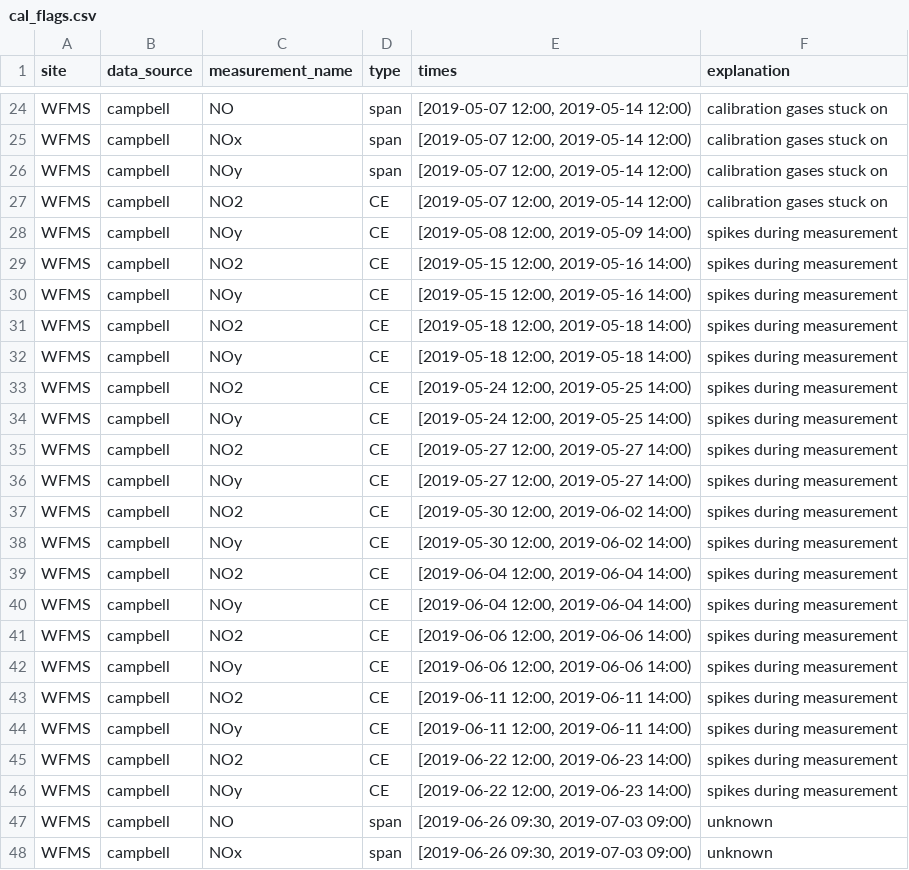
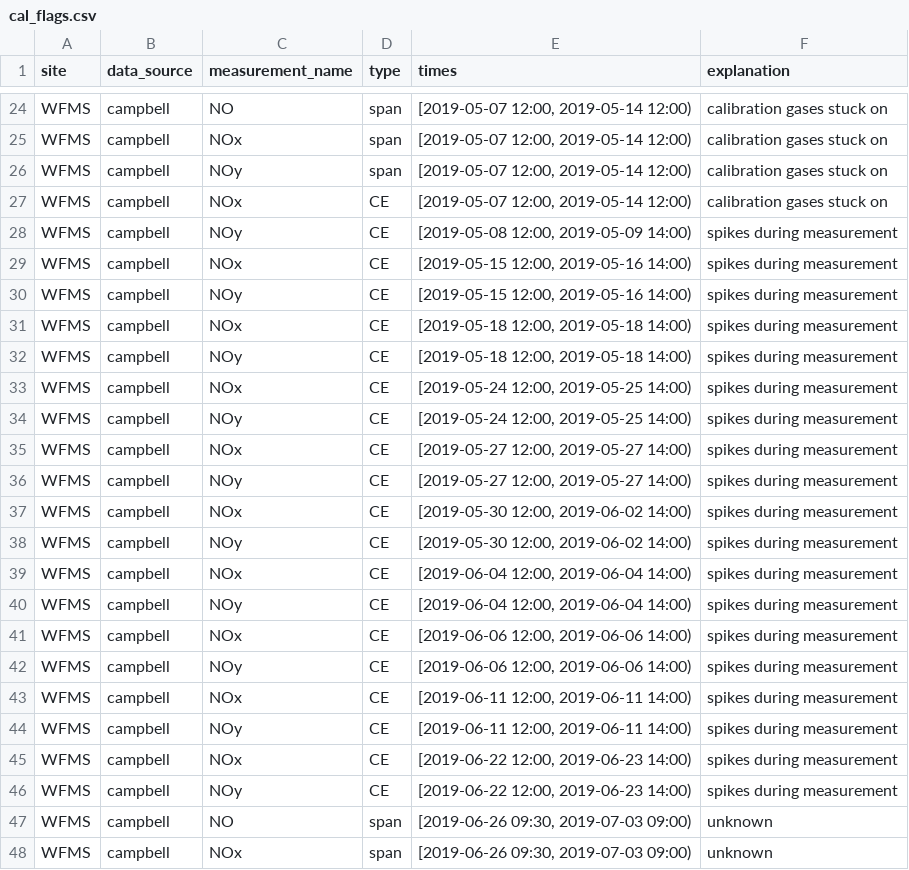
Before and after one commit to ASRCsoft/atmoschem.process, a CSV file: data-raw/package_data/cal_flags.csv, drawn as a sheet; only a part is shown, gaps mark what is left out.

Commit message:
Fix remaining 2019 1-3rd quarter flag issues

```diff
--- a/data-raw/package_data/cal_flags.csv
+++ b/data-raw/package_data/cal_flags.csv
@@ -26,21 +26,21 @@ WFMS,campbell,NOx,span,"[2019-05-07 12:00, 2019-05-14 12:00)",calibration gases
 WFMS,campbell,NOy,span,"[2019-05-07 12:00, 2019-05-14 12:00)",calibration gases stuck on
-WFMS,campbell,NO2,CE,"[2019-05-07 12:00, 2019-05-14 12:00)",calibration gases stuck on
+WFMS,campbell,NOx,CE,"[2019-05-07 12:00, 2019-05-14 12:00)",calibration gases stuck on
 WFMS,campbell,NOy,CE,"[2019-05-08 12:00, 2019-05-09 14:00)",spikes during measurement
-WFMS,campbell,NO2,CE,"[2019-05-15 12:00, 2019-05-16 14:00)",spikes during measurement
+WFMS,campbell,NOx,CE,"[2019-05-15 12:00, 2019-05-16 14:00)",spikes during measurement
 WFMS,campbell,NOy,CE,"[2019-05-15 12:00, 2019-05-16 14:00)",spikes during measurement
-WFMS,campbell,NO2,CE,"[2019-05-18 12:00, 2019-05-18 14:00)",spikes during measurement
+WFMS,campbell,NOx,CE,"[2019-05-18 12:00, 2019-05-18 14:00)",spikes during measurement
 WFMS,campbell,NOy,CE,"[2019-05-18 12:00, 2019-05-18 14:00)",spikes during measurement
-WFMS,campbell,NO2,CE,"[2019-05-24 12:00, 2019-05-25 14:00)",spikes during measurement
+WFMS,campbell,NOx,CE,"[2019-05-24 12:00, 2019-05-25 14:00)",spikes during measurement
 WFMS,campbell,NOy,CE,"[2019-05-24 12:00, 2019-05-25 14:00)",spikes during measurement
-WFMS,campbell,NO2,CE,"[2019-05-27 12:00, 2019-05-27 14:00)",spikes during measurement
+WFMS,campbell,NOx,CE,"[2019-05-27 12:00, 2019-05-27 14:00)",spikes during measurement
 WFMS,campbell,NOy,CE,"[2019-05-27 12:00, 2019-05-27 14:00)",spikes during measurement
-WFMS,campbell,NO2,CE,"[2019-05-30 12:00, 2019-06-02 14:00)",spikes during measurement
+WFMS,campbell,NOx,CE,"[2019-05-30 12:00, 2019-06-02 14:00)",spikes during measurement
 WFMS,campbell,NOy,CE,"[2019-05-30 12:00, 2019-06-02 14:00)",spikes during measurement
-WFMS,campbell,NO2,CE,"[2019-06-04 12:00, 2019-06-04 14:00)",spikes during measurement
+WFMS,campbell,NOx,CE,"[2019-06-04 12:00, 2019-06-04 14:00)",spikes during measurement
 WFMS,campbell,NOy,CE,"[2019-06-04 12:00, 2019-06-04 14:00)",spikes during measurement
-WFMS,campbell,NO2,CE,"[2019-06-06 12:00, 2019-06-06 14:00)",spikes during measurement
+WFMS,campbell,NOx,CE,"[2019-06-06 12:00, 2019-06-06 14:00)",spikes during measurement
 WFMS,campbell,NOy,CE,"[2019-06-06 12:00, 2019-06-06 14:00)",spikes during measurement
-WFMS,campbell,NO2,CE,"[2019-06-11 12:00, 2019-06-11 14:00)",spikes during measurement
+WFMS,campbell,NOx,CE,"[2019-06-11 12:00, 2019-06-11 14:00)",spikes during measurement
 WFMS,campbell,NOy,CE,"[2019-06-11 12:00, 2019-06-11 14:00)",spikes during measurement
-WFMS,campbell,NO2,CE,"[2019-06-22 12:00, 2019-06-23 14:00)",spikes during measurement
+WFMS,campbell,NOx,CE,"[2019-06-22 12:00, 2019-06-23 14:00)",spikes during measurement
 WFMS,campbell,NOy,CE,"[2019-06-22 12:00, 2019-06-23 14:00)",spikes during measurement
```
Also changed, not shown: data-raw/package_data/manual_flags.csv, 3 other files.
